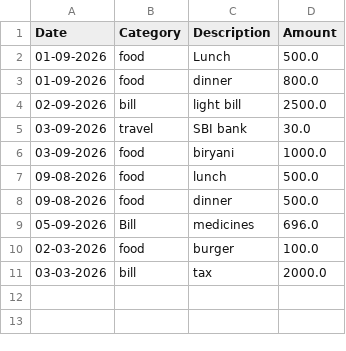
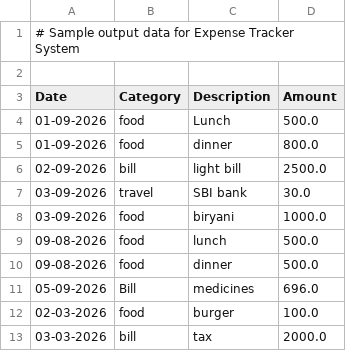
Before and after one commit to iqra-inamdar/Python_Developer-internship-projects, a CSV file: Expense Tracker System/expenses.csv, drawn as a sheet.

Commit message:
Update expenses.csv

```diff
--- a/Expense Tracker System/expenses.csv
+++ b/Expense Tracker System/expenses.csv
@@ -1 +1,3 @@
+# Sample output data for Expense Tracker System
+
 Date,Category,Description,Amount
```
